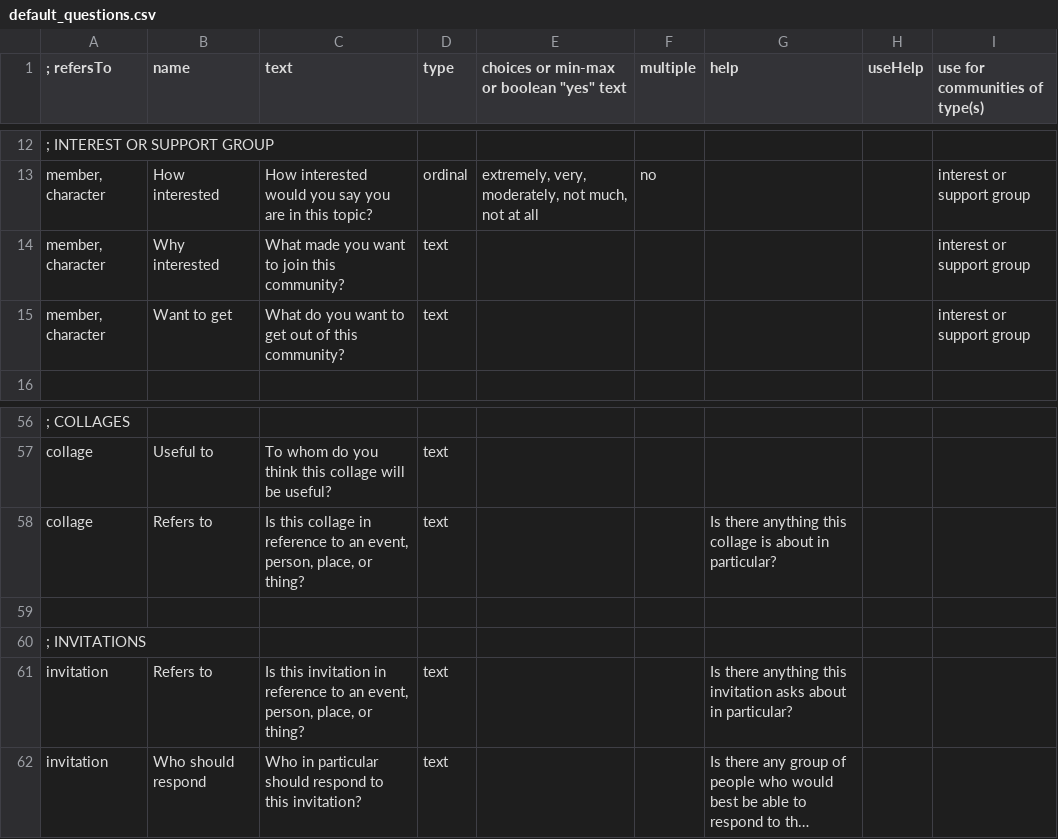
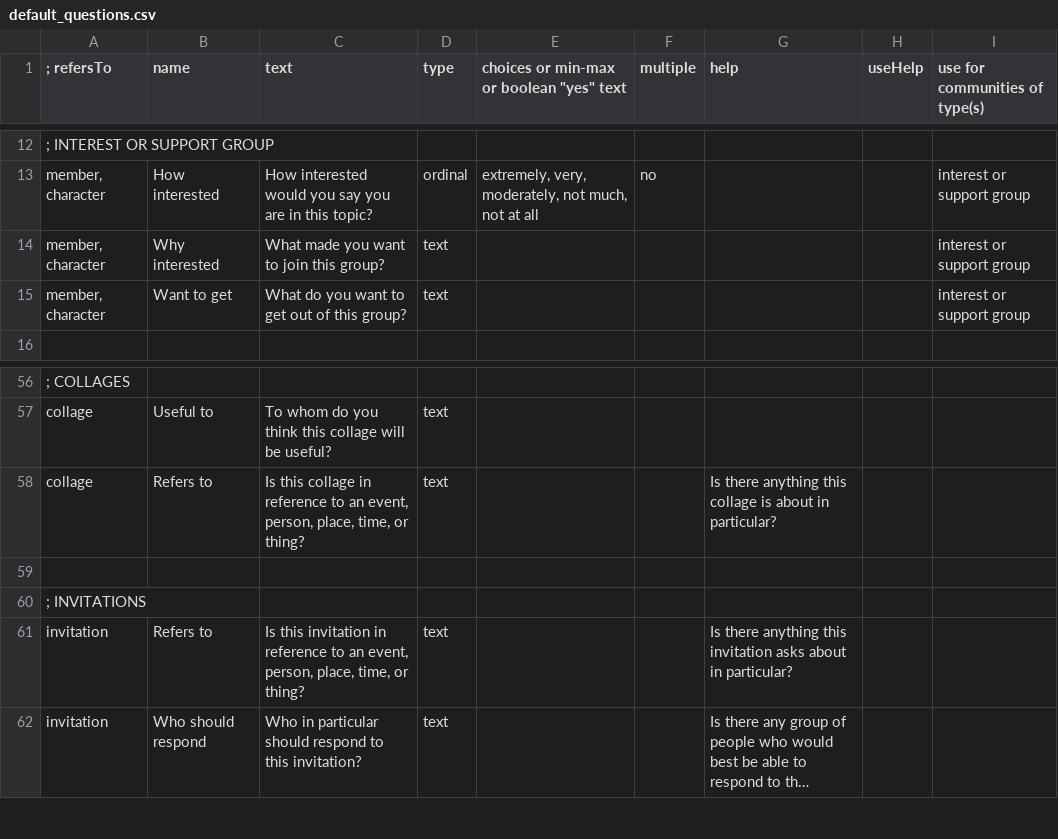
Before and after one commit to kamalhg/rakontu, a CSV file: Rakontu/default_questions.csv, drawn as a sheet; only a part is shown, gaps mark what is left out; long unchanged cells end in …; the diff names each change by its address in the sheet, - before the commit and + after, or states it on an @@ line.

```diff
--- a/Rakontu/default_questions.csv
+++ b/Rakontu/default_questions.csv
-C14 (text): What made you want to join this community?
+C14 (text): What made you want to join this group?
-C15 (text): What do you want to get out of this community?
+C15 (text): What do you want to get out of this group?
-C58 (text): …person, place, or thing?
+C58 (text): …person, place, time, or thing?
-C61 (text): …person, place, or thing?
+C61 (text): …person, place, time, or thing?
```
Also changed, not shown: Rakontu/help.csv, Rakontu/sample_questions.csv, 56 other files.
